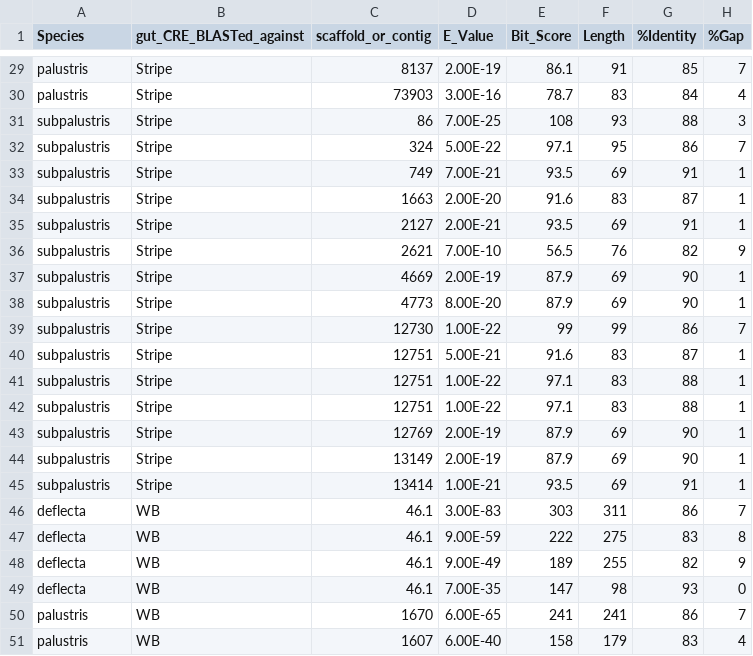
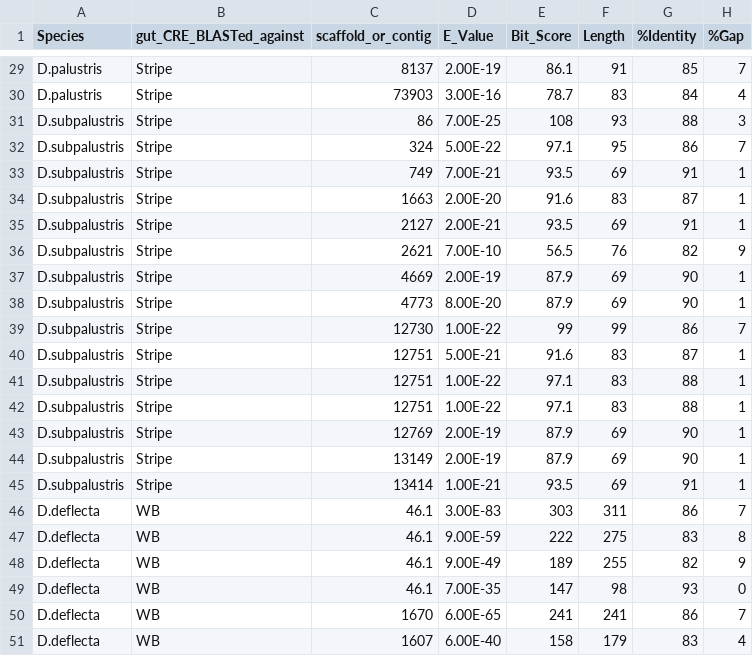
Before and after one commit to wadion/Topic-of-Choice, a CSV file: data.csv, drawn as a sheet; only a part is shown, gaps mark what is left out; the diff covers the shown part only; the diff names each change by its address in the sheet, - before the commit and + after, or states it on an @@ line.

```diff
--- a/data.csv
+++ b/data.csv
-A29:A30 (Species): palustris
+A29:A30 (Species): D.palustris
-A31:A45 (Species): subpalustris
+A31:A45 (Species): D.subpalustris
-A46:A49 (Species): deflecta
+A46:A49 (Species): D.deflecta
-A50:A51 (Species): palustris
+A50:A51 (Species): D.deflecta
```
Also changed, not shown: 27 edited cells elsewhere in this file.
